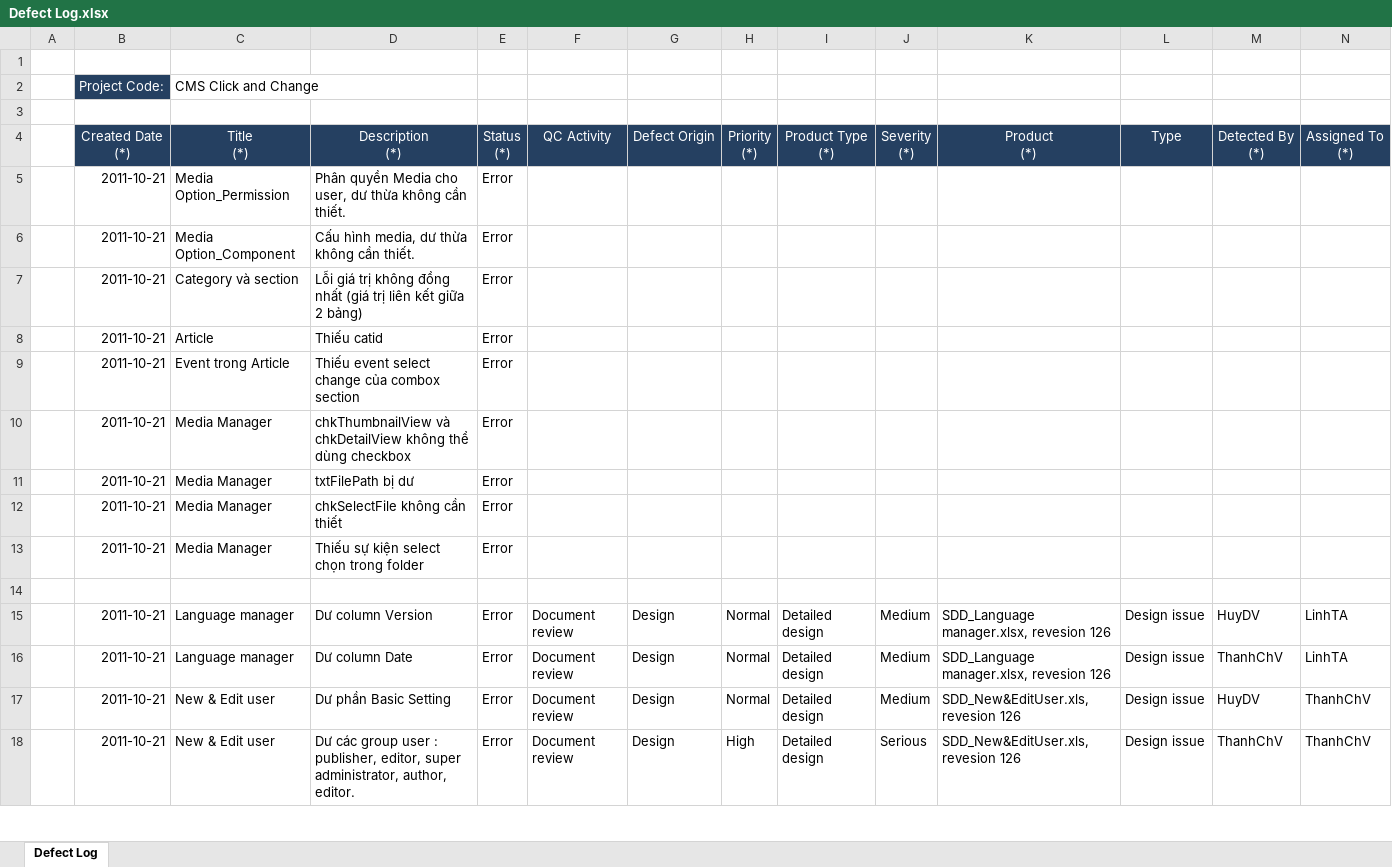
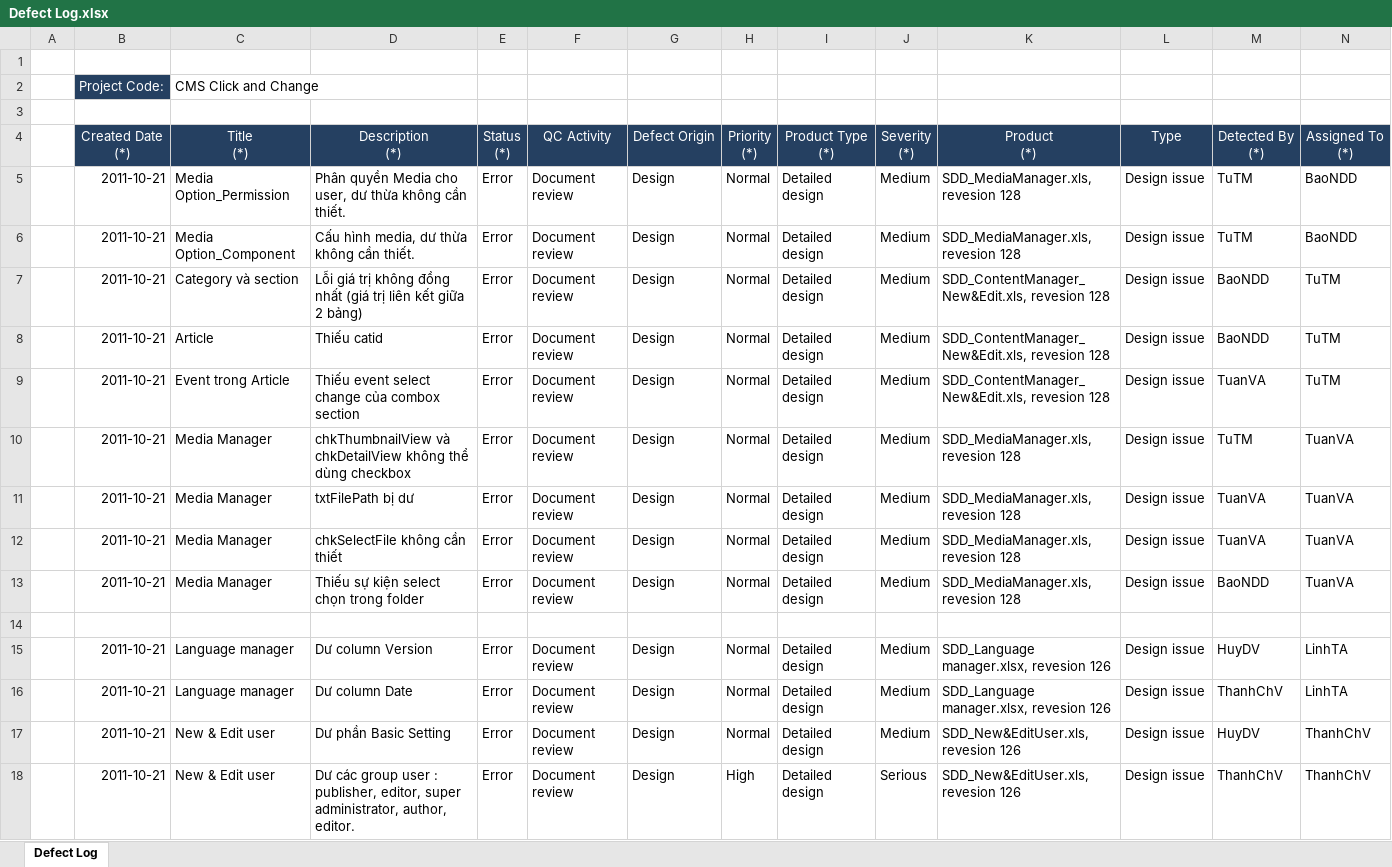
Before and after one commit to tuanva90/cnpm03-php-webproject, an Excel workbook: Document/Defect Log.xlsx, sheet Defect Log, drawn as a sheet; only a part is shown; values as stored, in another font and other column widths than the file's, no borders; removed rows and columns are numbered as before the commit, all else as after; rows hold the shown columns only; the diff names each change by its address in the sheet, - before the commit and + after, or states it on an @@ line.

Commit message:
Thêm chi tiết vào Defect Log.xlsx của nhóm Bảo,Tuấn,Tú

```diff
--- a/Document/Defect Log.xlsx (sheet Defect Log)
+++ b/Document/Defect Log.xlsx (sheet Defect Log)
-row 5:  | 2011-10-21 | Media Option_Permission | Phân quyền Media cho user, dư thừa không cần thiết. | Error
-row 6:  | 2011-10-21 | Media Option_Component | Cấu hình media, dư thừa không cần thiết. | Error
-row 7:  | 2011-10-21 | Category và section | Lỗi giá trị không đồng nhất (giá trị liên kết giữa 2 bảng) | Error
-row 8:  | 2011-10-21 | Article | Thiếu catid | Error
-row 9:  | 2011-10-21 | Event trong Article | Thiếu event select change của combox section | Error
-row 10:  | 2011-10-21 | Media Manager | chkThumbnailView và chkDetailView không thể dùng checkbox | Error
-row 11:  | 2011-10-21 | Media Manager | txtFilePath bị dư | Error
-row 12:  | 2011-10-21 | Media Manager | chkSelectFile không cần thiết | Error
-row 13:  | 2011-10-21 | Media Manager | Thiếu sự kiện select chọn trong folder | Error
+row 5:  | 2011-10-21 | Media Option_Permission | Phân quyền Media cho user, dư thừa không cần thiết. | Error | Document review | Design | Normal | Detailed design | Medium | SDD_MediaManager.xls, revesion 128 | Design issue | TuTM | BaoNDD
+row 6:  | 2011-10-21 | Media Option_Component | Cấu hình media, dư thừa không cần thiết. | Error | Document review | Design | Normal | Detailed design | Medium | SDD_MediaManager.xls, revesion 128 | Design issue | TuTM | BaoNDD
+row 7:  | 2011-10-21 | Category và section | Lỗi giá trị không đồng nhất (giá trị liên kết giữa 2 bảng) | Error | Document review | Design | Normal | Detailed design | Medium | SDD_ContentManager_New&Edit.xls, revesion 128 | Design issue | BaoNDD | TuTM
+row 8:  | 2011-10-21 | Article | Thiếu catid | Error | Document review | Design | Normal | Detailed design | Medium | SDD_ContentManager_New&Edit.xls, revesion 128 | Design issue | BaoNDD | TuTM
+row 9:  | 2011-10-21 | Event trong Article | Thiếu event select change của combox section | Error | Document review | Design | Normal | Detailed design | Medium | SDD_ContentManager_New&Edit.xls, revesion 128 | Design issue | TuanVA | TuTM
+row 10:  | 2011-10-21 | Media Manager | chkThumbnailView và chkDetailView không thể dùng checkbox | Error | Document review | Design | Normal | Detailed design | Medium | SDD_MediaManager.xls, revesion 128 | Design issue | TuTM | TuanVA
+row 11:  | 2011-10-21 | Media Manager | txtFilePath bị dư | Error | Document review | Design | Normal | Detailed design | Medium | SDD_MediaManager.xls, revesion 128 | Design issue | TuanVA | TuanVA
+row 12:  | 2011-10-21 | Media Manager | chkSelectFile không cần thiết | Error | Document review | Design | Normal | Detailed design | Medium | SDD_MediaManager.xls, revesion 128 | Design issue | TuanVA | TuanVA
+row 13:  | 2011-10-21 | Media Manager | Thiếu sự kiện select chọn trong folder | Error | Document review | Design | Normal | Detailed design | Medium | SDD_MediaManager.xls, revesion 128 | Design issue | BaoNDD | TuanVA
```
